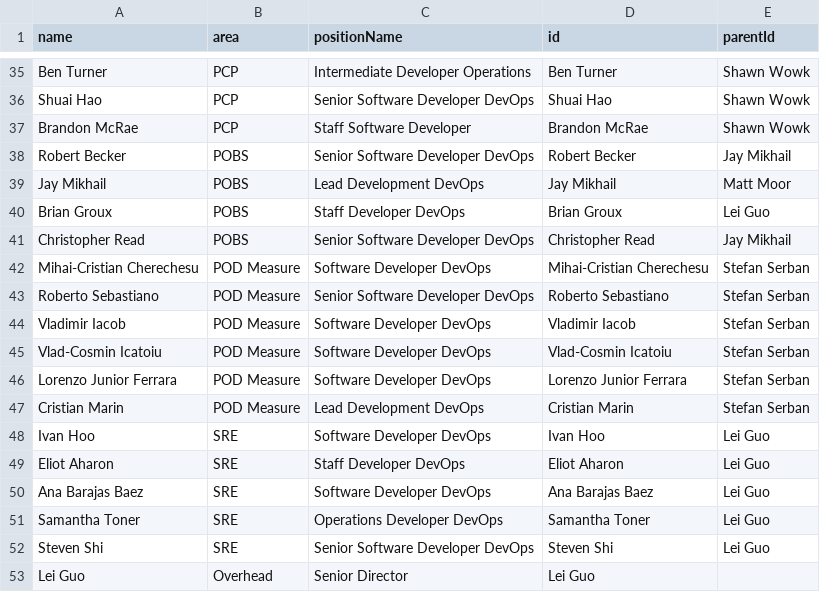
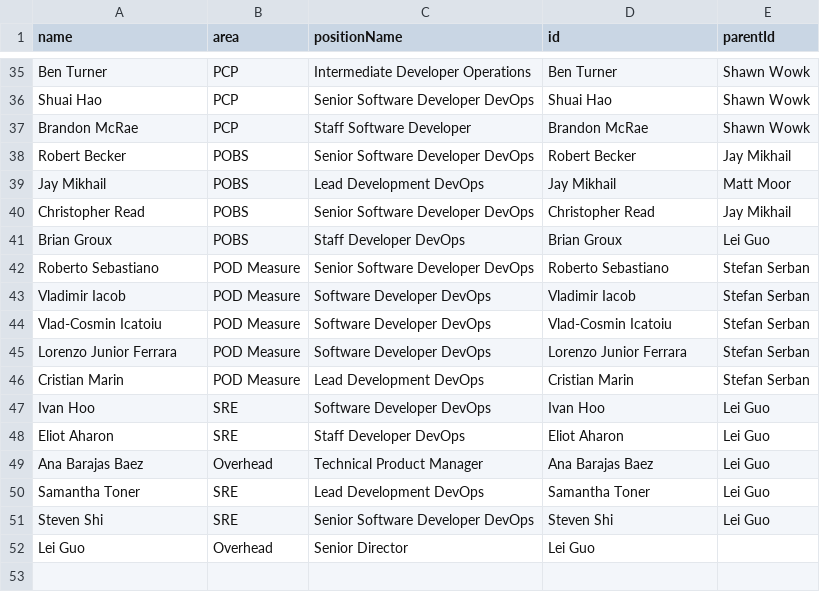
Before and after one commit to lleiguo/gscript, a CSV file: planning/pod.csv, drawn as a sheet; only a part is shown, gaps mark what is left out.

```diff
--- a/planning/pod.csv
+++ b/planning/pod.csv
@@ -39,5 +39,4 @@ Robert Becker,POBS,Senior Software Developer DevOps,Robert Becker,Jay Mikhail
 Jay Mikhail,POBS,Lead Development DevOps,Jay Mikhail,Matt Moor
+Christopher Read,POBS,Senior Software Developer DevOps,Christopher Read,Jay Mikhail
 Brian Groux,POBS,Staff Developer DevOps,Brian Groux,Lei Guo
-Christopher Read,POBS,Senior Software Developer DevOps,Christopher Read,Jay Mikhail
-Mihai-Cristian Cherechesu,POD Measure,Software Developer DevOps,Mihai-Cristian Cherechesu,Stefan Serban
 Roberto Sebastiano,POD Measure,Senior Software Developer DevOps,Roberto Sebastiano,Stefan Serban
@@ -49,4 +48,4 @@ Ivan Hoo,SRE,Software Developer DevOps,Ivan Hoo,Lei Guo
 Eliot Aharon,SRE,Staff Developer DevOps,Eliot Aharon,Lei Guo
-Ana Barajas Baez,SRE,Software Developer DevOps,Ana Barajas Baez,Lei Guo
-Samantha Toner,SRE,Operations Developer DevOps,Samantha Toner,Lei Guo
+Ana Barajas Baez,Overhead,Technical Product Manager,Ana Barajas Baez,Lei Guo
+Samantha Toner,SRE,Lead Development DevOps,Samantha Toner,Lei Guo
 Steven Shi,SRE,Senior Software Developer DevOps,Steven Shi,Lei Guo
```
Also changed, not shown: 2 other files.
